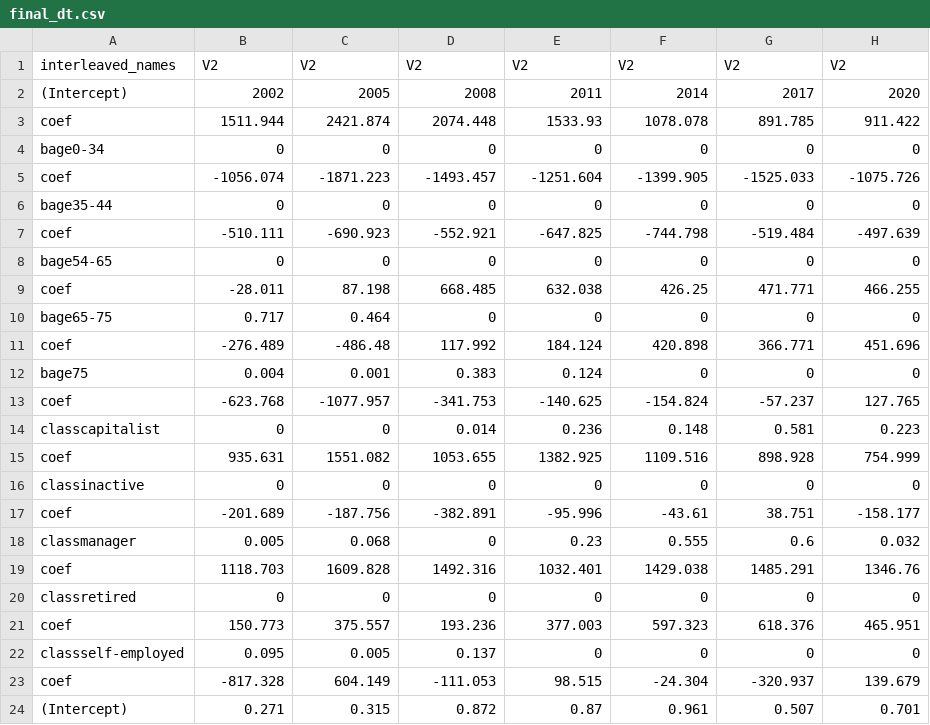
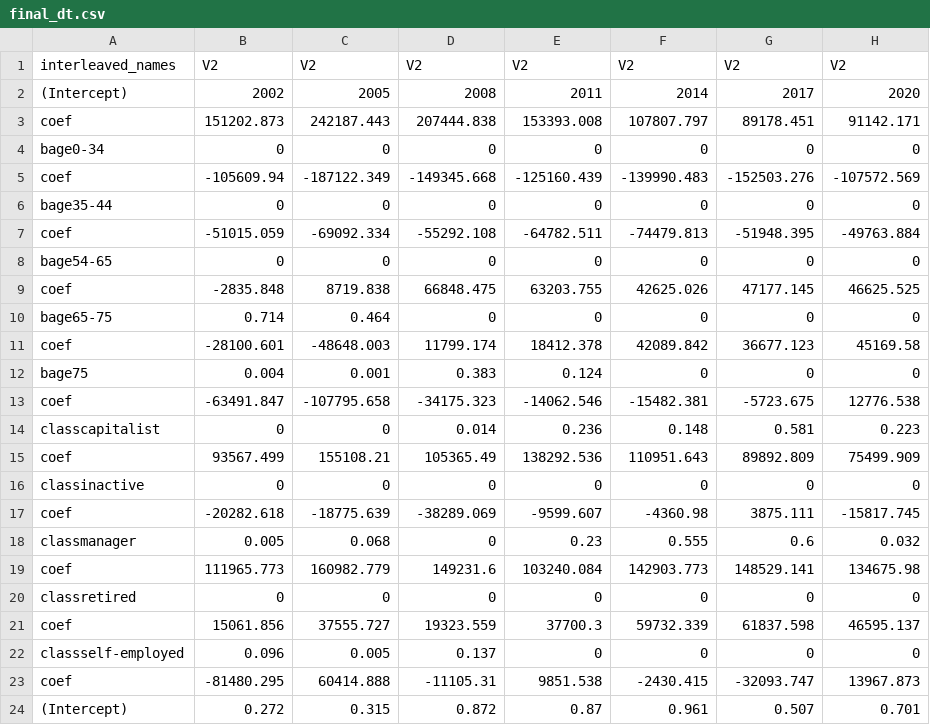
Before and after one commit to maiktreya/petit-rentier-HFCS, a CSV file: output/final_dt.csv, drawn as a sheet.

```diff
--- a/output/final_dt.csv
+++ b/output/final_dt.csv
@@ -2,23 +2,23 @@ interleaved_names,V2,V2,V2,V2,V2,V2,V2
 (Intercept),2002,2005,2008,2011,2014,2017,2020
-coef,1511.944,2421.874,2074.448,1533.93,1078.078,891.785,911.422
+coef,151202.873,242187.443,207444.838,153393.008,107807.797,89178.451,91142.171
 bage0-34,0,0,0,0,0,0,0
-coef,-1056.074,-1871.223,-1493.457,-1251.604,-1399.905,-1525.033,-1075.726
+coef,-105609.94,-187122.349,-149345.668,-125160.439,-139990.483,-152503.276,-107572.569
 bage35-44,0,0,0,0,0,0,0
-coef,-510.111,-690.923,-552.921,-647.825,-744.798,-519.484,-497.639
+coef,-51015.059,-69092.334,-55292.108,-64782.511,-74479.813,-51948.395,-49763.884
 bage54-65,0,0,0,0,0,0,0
-coef,-28.011,87.198,668.485,632.038,426.25,471.771,466.255
-bage65-75,0.717,0.464,0,0,0,0,0
-coef,-276.489,-486.48,117.992,184.124,420.898,366.771,451.696
+coef,-2835.848,8719.838,66848.475,63203.755,42625.026,47177.145,46625.525
+bage65-75,0.714,0.464,0,0,0,0,0
+coef,-28100.601,-48648.003,11799.174,18412.378,42089.842,36677.123,45169.58
 bage75,0.004,0.001,0.383,0.124,0,0,0
-coef,-623.768,-1077.957,-341.753,-140.625,-154.824,-57.237,127.765
+coef,-63491.847,-107795.658,-34175.323,-14062.546,-15482.381,-5723.675,12776.538
 classcapitalist,0,0,0.014,0.236,0.148,0.581,0.223
-coef,935.631,1551.082,1053.655,1382.925,1109.516,898.928,754.999
+coef,93567.499,155108.21,105365.49,138292.536,110951.643,89892.809,75499.909
 classinactive,0,0,0,0,0,0,0
-coef,-201.689,-187.756,-382.891,-95.996,-43.61,38.751,-158.177
+coef,-20282.618,-18775.639,-38289.069,-9599.607,-4360.98,3875.111,-15817.745
 classmanager,0.005,0.068,0,0.23,0.555,0.6,0.032
-coef,1118.703,1609.828,1492.316,1032.401,1429.038,1485.291,1346.76
+coef,111965.773,160982.779,149231.6,103240.084,142903.773,148529.141,134675.98
 classretired,0,0,0,0,0,0,0
-coef,150.773,375.557,193.236,377.003,597.323,618.376,465.951
-classself-employed,0.095,0.005,0.137,0,0,0,0
-coef,-817.328,604.149,-111.053,98.515,-24.304,-320.937,139.679
-(Intercept),0.271,0.315,0.872,0.87,0.961,0.507,0.701
+coef,15061.856,37555.727,19323.559,37700.3,59732.339,61837.598,46595.137
+classself-employed,0.096,0.005,0.137,0,0,0,0
+coef,-81480.295,60414.888,-11105.31,9851.538,-2430.415,-32093.747,13967.873
+(Intercept),0.272,0.315,0.872,0.87,0.961,0.507,0.701
```
Also changed, not shown: output/final_dt_int.csv, 3 other files.
